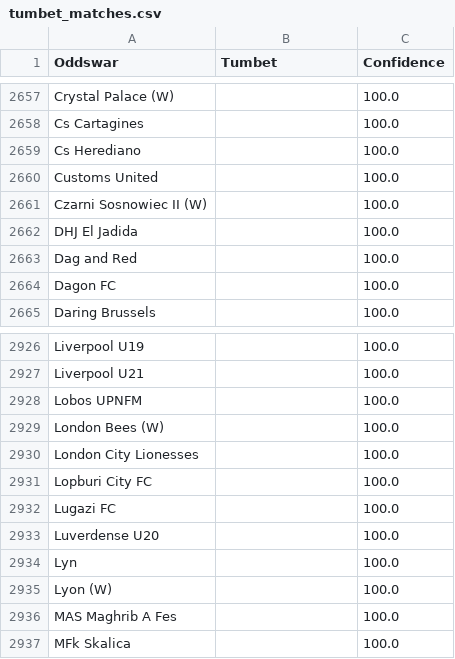
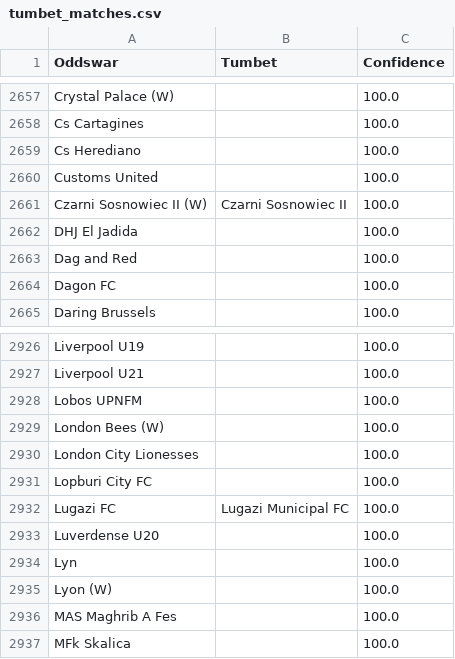
Before and after one commit to battalboy/harbi, a CSV file: tumbet_matches.csv, drawn as a sheet; only a part is shown, gaps mark what is left out.

```diff
--- a/tumbet_matches.csv
+++ b/tumbet_matches.csv
@@ -2660,3 +2660,3 @@ Cs Herediano,,100.0
 Customs United,,100.0
-Czarni Sosnowiec II (W),,100.0
+Czarni Sosnowiec II (W),Czarni Sosnowiec II,100.0
 DHJ El Jadida,,100.0
@@ -2931,3 +2931,3 @@ London City Lionesses,,100.0
 Lopburi City FC,,100.0
-Lugazi FC,,100.0
+Lugazi FC,Lugazi Municipal FC,100.0
 Luverdense U20,,100.0
```
Also changed, not shown: stoiximan_matches.csv.
